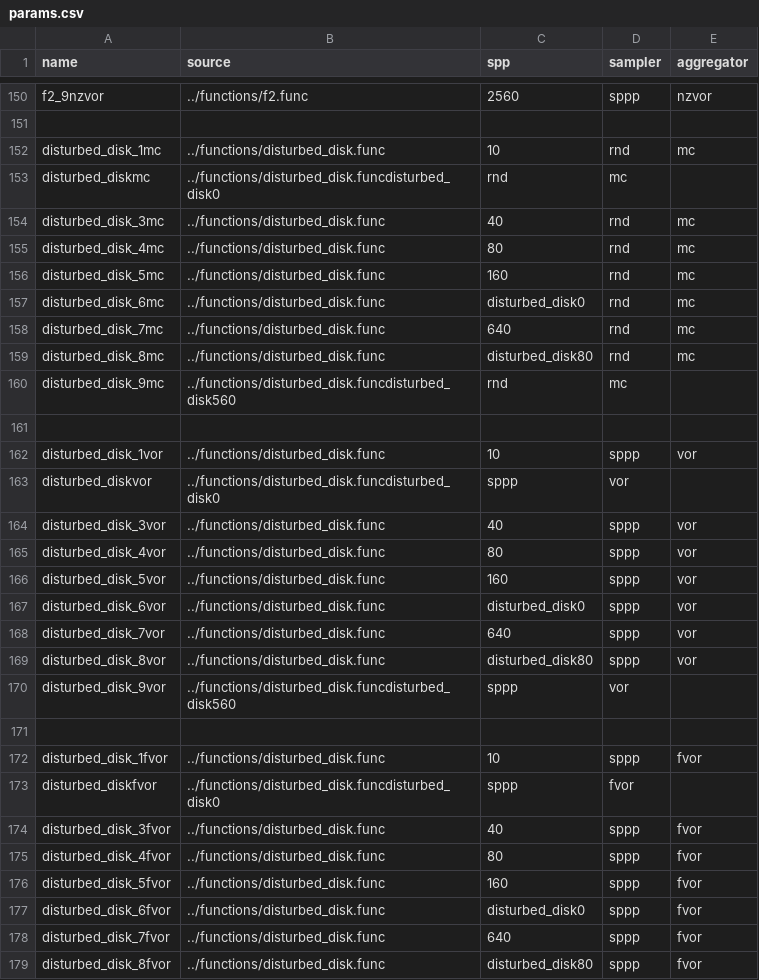
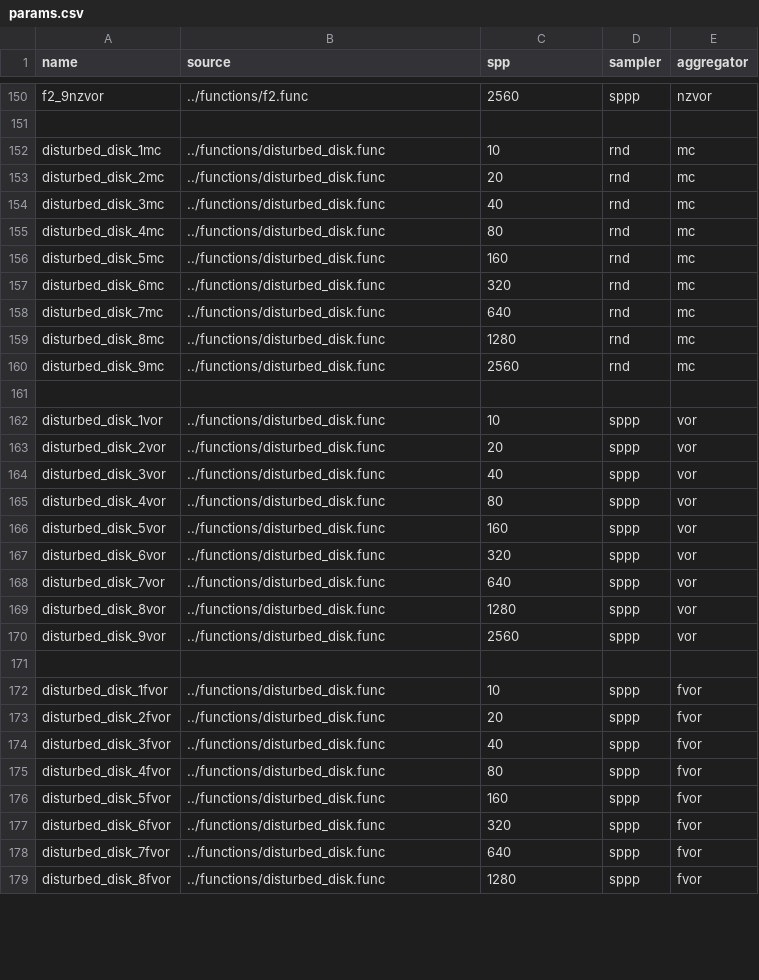
Before and after one commit to prise-3d/yapt-sm, a CSV file: params.csv, drawn as a sheet; only a part is shown, gaps mark what is left out; the diff covers the shown part only.

```diff
--- a/params.csv
+++ b/params.csv
@@ -152,3 +152,3 @@ f2_9nzvor,../functions/f2.func,2560,sppp,nzvor
 disturbed_disk_1mc,../functions/disturbed_disk.func,10,rnd,mc
-disturbed_diskmc,../functions/disturbed_disk.funcdisturbed_disk0,rnd,mc
+disturbed_disk_2mc,../functions/disturbed_disk.func,20,rnd,mc
 disturbed_disk_3mc,../functions/disturbed_disk.func,40,rnd,mc
@@ -156,9 +156,9 @@ disturbed_disk_4mc,../functions/disturbed_disk.func,80,rnd,mc
 disturbed_disk_5mc,../functions/disturbed_disk.func,160,rnd,mc
-disturbed_disk_6mc,../functions/disturbed_disk.func,disturbed_disk0,rnd,mc
+disturbed_disk_6mc,../functions/disturbed_disk.func,320,rnd,mc
 disturbed_disk_7mc,../functions/disturbed_disk.func,640,rnd,mc
-disturbed_disk_8mc,../functions/disturbed_disk.func,disturbed_disk80,rnd,mc
-disturbed_disk_9mc,../functions/disturbed_disk.funcdisturbed_disk560,rnd,mc
+disturbed_disk_8mc,../functions/disturbed_disk.func,1280,rnd,mc
+disturbed_disk_9mc,../functions/disturbed_disk.func,2560,rnd,mc
 
 disturbed_disk_1vor,../functions/disturbed_disk.func,10,sppp,vor
-disturbed_diskvor,../functions/disturbed_disk.funcdisturbed_disk0,sppp,vor
+disturbed_disk_2vor,../functions/disturbed_disk.func,20,sppp,vor
 disturbed_disk_3vor,../functions/disturbed_disk.func,40,sppp,vor
@@ -166,9 +166,9 @@ disturbed_disk_4vor,../functions/disturbed_disk.func,80,sppp,vor
 disturbed_disk_5vor,../functions/disturbed_disk.func,160,sppp,vor
-disturbed_disk_6vor,../functions/disturbed_disk.func,disturbed_disk0,sppp,vor
+disturbed_disk_6vor,../functions/disturbed_disk.func,320,sppp,vor
 disturbed_disk_7vor,../functions/disturbed_disk.func,640,sppp,vor
-disturbed_disk_8vor,../functions/disturbed_disk.func,disturbed_disk80,sppp,vor
-disturbed_disk_9vor,../functions/disturbed_disk.funcdisturbed_disk560,sppp,vor
+disturbed_disk_8vor,../functions/disturbed_disk.func,1280,sppp,vor
+disturbed_disk_9vor,../functions/disturbed_disk.func,2560,sppp,vor
 
 disturbed_disk_1fvor,../functions/disturbed_disk.func,10,sppp,fvor
-disturbed_diskfvor,../functions/disturbed_disk.funcdisturbed_disk0,sppp,fvor
+disturbed_disk_2fvor,../functions/disturbed_disk.func,20,sppp,fvor
 disturbed_disk_3fvor,../functions/disturbed_disk.func,40,sppp,fvor
@@ -176,4 +176,4 @@ disturbed_disk_4fvor,../functions/disturbed_disk.func,80,sppp,fvor
 disturbed_disk_5fvor,../functions/disturbed_disk.func,160,sppp,fvor
-disturbed_disk_6fvor,../functions/disturbed_disk.func,disturbed_disk0,sppp,fvor
+disturbed_disk_6fvor,../functions/disturbed_disk.func,320,sppp,fvor
 disturbed_disk_7fvor,../functions/disturbed_disk.func,640,sppp,fvor
-disturbed_disk_8fvor,../functions/disturbed_disk.func,disturbed_disk80,sppp,fvor
+disturbed_disk_8fvor,../functions/disturbed_disk.func,1280,sppp,fvor
```
Also changed, not shown: 2 added rows, 2 removed rows and 16 edited cells elsewhere in this file, 2 other files.
